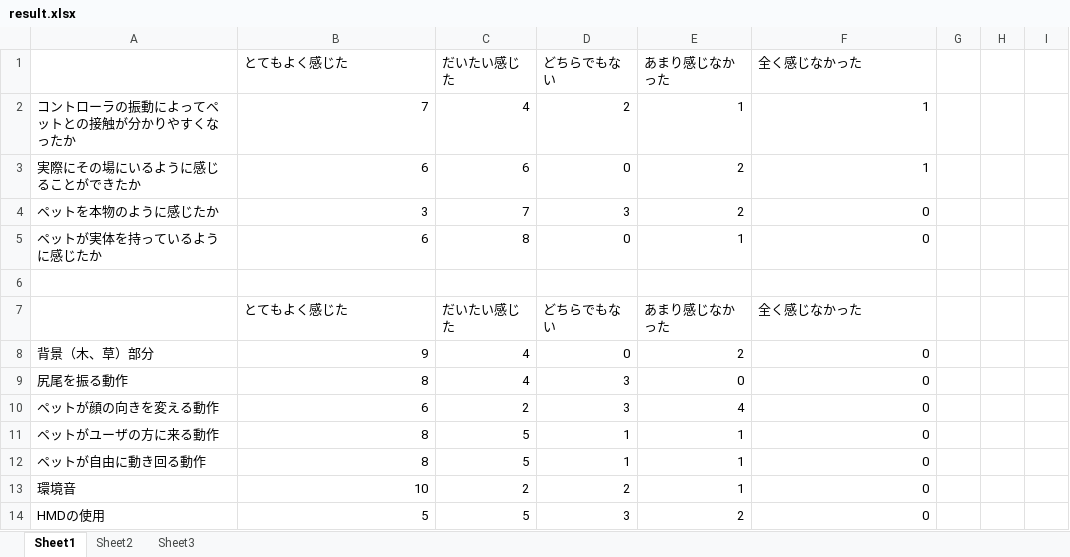
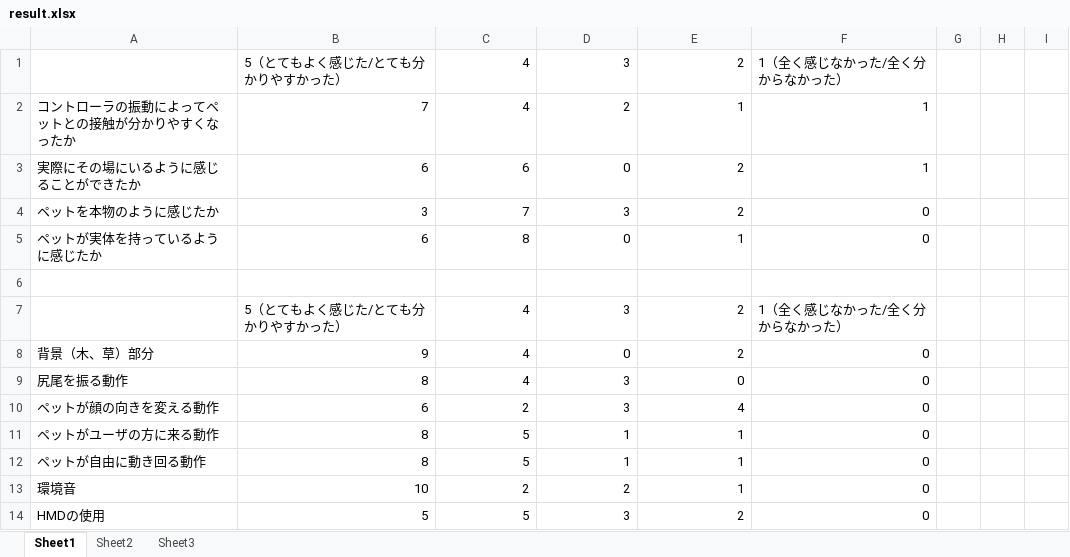
Before and after one commit to hamama012/sotsuron, an Excel workbook: result.xlsx, sheet Sheet1, drawn as a sheet; only a part is shown; values as stored, in another font and other column widths than the file's, no borders; charts and pictures not drawn; removed rows and columns are numbered as before the commit, all else as after; the diff names each change by its address in the sheet, - before the commit and + after, or states it on an @@ line.

```diff
--- a/result.xlsx (sheet Sheet1)
+++ b/result.xlsx (sheet Sheet1)
-row 1:  | とてもよく感じた | だいたい感じた | どちらでもない | あまり感じなかった | 全く感じなかった
+row 1:  | 5（とてもよく感じた/とても分かりやすかった） | 4 | 3 | 2 | 1（全く感じなかった/全く分からなかった）
-row 7:  | とてもよく感じた | だいたい感じた | どちらでもない | あまり感じなかった | 全く感じなかった
+row 7:  | 5（とてもよく感じた/とても分かりやすかった） | 4 | 3 | 2 | 1（全く感じなかった/全く分からなかった）
```
Also changed, not shown: charts or pictures, 10 other files.
